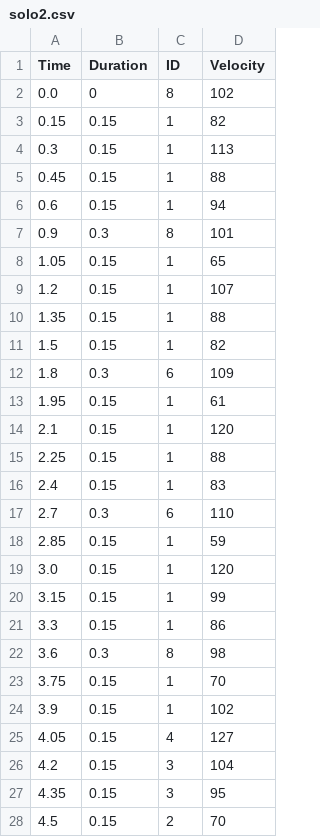
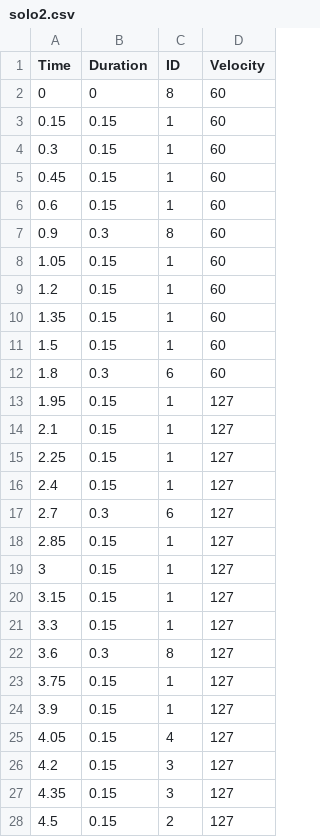
Before and after one commit to KIST-delight-robotics/DrumRobot2, a CSV file: magenta/velocity/solo2.csv, drawn as a sheet; only a part is shown; the diff covers the shown part only.

```diff
--- a/magenta/velocity/solo2.csv
+++ b/magenta/velocity/solo2.csv
@@ -1,28 +1,28 @@
 Time,Duration,ID,Velocity
-0.0,0,8,102
-0.15,0.15,1,82
-0.3,0.15,1,113
-0.45,0.15,1,88
-0.6,0.15,1,94
-0.9,0.3,8,101
-1.05,0.15,1,65
-1.2,0.15,1,107
-1.35,0.15,1,88
-1.5,0.15,1,82
-1.8,0.3,6,109
-1.95,0.15,1,61
-2.1,0.15,1,120
-2.25,0.15,1,88
-2.4,0.15,1,83
-2.7,0.3,6,110
-2.85,0.15,1,59
-3.0,0.15,1,120
-3.15,0.15,1,99
-3.3,0.15,1,86
-3.6,0.3,8,98
-3.75,0.15,1,70
-3.9,0.15,1,102
+0,0,8,60
+0.15,0.15,1,60
+0.3,0.15,1,60
+0.45,0.15,1,60
+0.6,0.15,1,60
+0.9,0.3,8,60
+1.05,0.15,1,60
+1.2,0.15,1,60
+1.35,0.15,1,60
+1.5,0.15,1,60
+1.8,0.3,6,60
+1.95,0.15,1,127
+2.1,0.15,1,127
+2.25,0.15,1,127
+2.4,0.15,1,127
+2.7,0.3,6,127
+2.85,0.15,1,127
+3,0.15,1,127
+3.15,0.15,1,127
+3.3,0.15,1,127
+3.6,0.3,8,127
+3.75,0.15,1,127
+3.9,0.15,1,127
 4.05,0.15,4,127
-4.2,0.15,3,104
-4.35,0.15,3,95
-4.5,0.15,2,70
+4.2,0.15,3,127
+4.35,0.15,3,127
+4.5,0.15,2,127
```
Also changed, not shown: 14 added rows and 96 edited cells elsewhere in this file, 8 other files.
